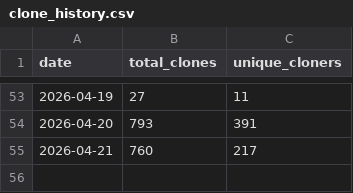
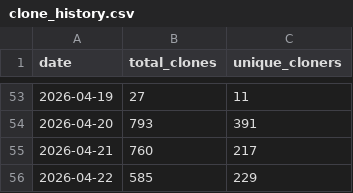
Before and after one commit to gdong1/slimbootloader, a CSV file: traffic-data/clone_history.csv, drawn as a sheet; only a part is shown, gaps mark what is left out; the diff names each change by its address in the sheet, - before the commit and + after, or states it on an @@ line.

```diff
--- a/traffic-data/clone_history.csv
+++ b/traffic-data/clone_history.csv
+row 56: 2026-04-22 | 585 | 229
```
Also changed, not shown: traffic-data/visitor_history.csv, 5 other files.
